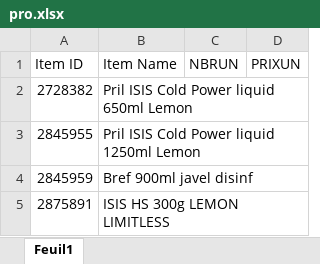
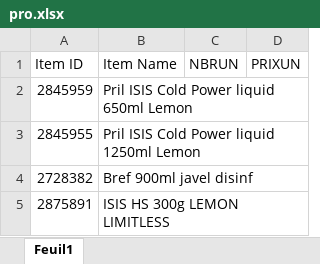
Before and after one commit to kenzaaallouche/Andromede-app, an Excel workbook: pro.xlsx, sheet Feuil1, drawn as a sheet; values as stored, in another font and other column widths than the file's, no borders; the diff names each change by its address in the sheet, - before the commit and + after, or states it on an @@ line.

Commit message:
Add files via upload

```diff
--- a/pro.xlsx (sheet Feuil1)
+++ b/pro.xlsx (sheet Feuil1)
-A2 (Item ID): 2728382
+A2 (Item ID): 2845959
-A4 (Item ID): 2845959
+A4 (Item ID): 2728382
```
